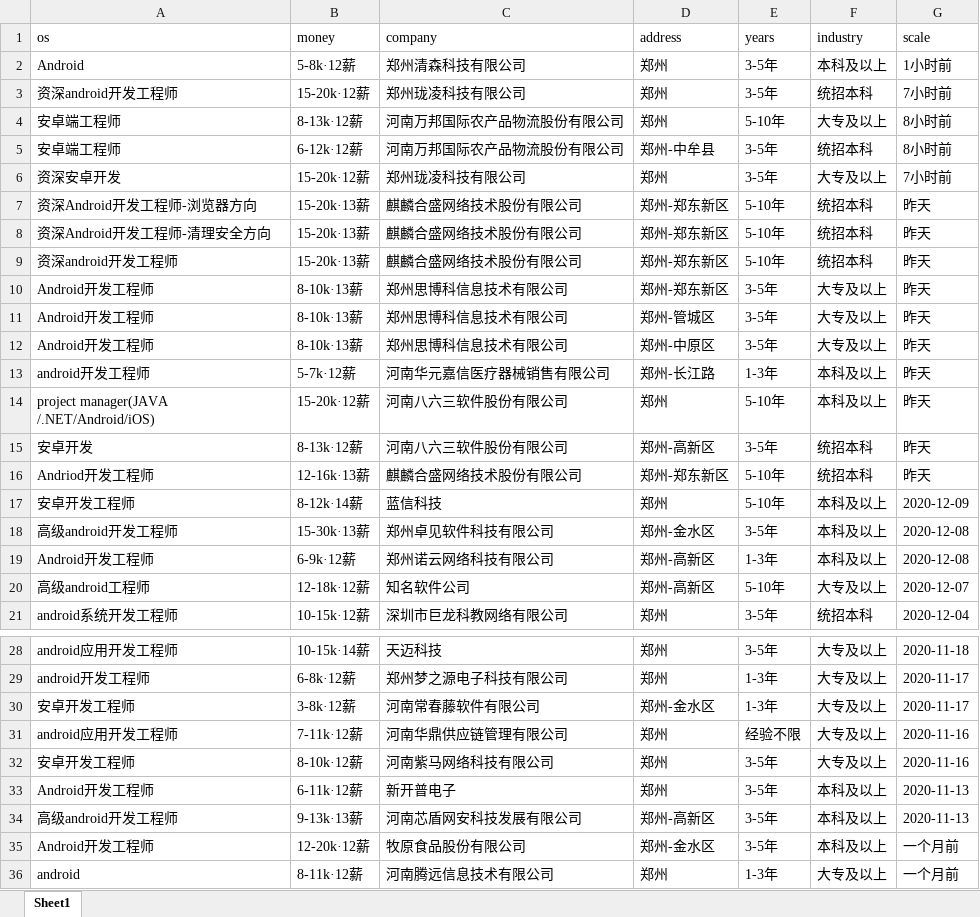
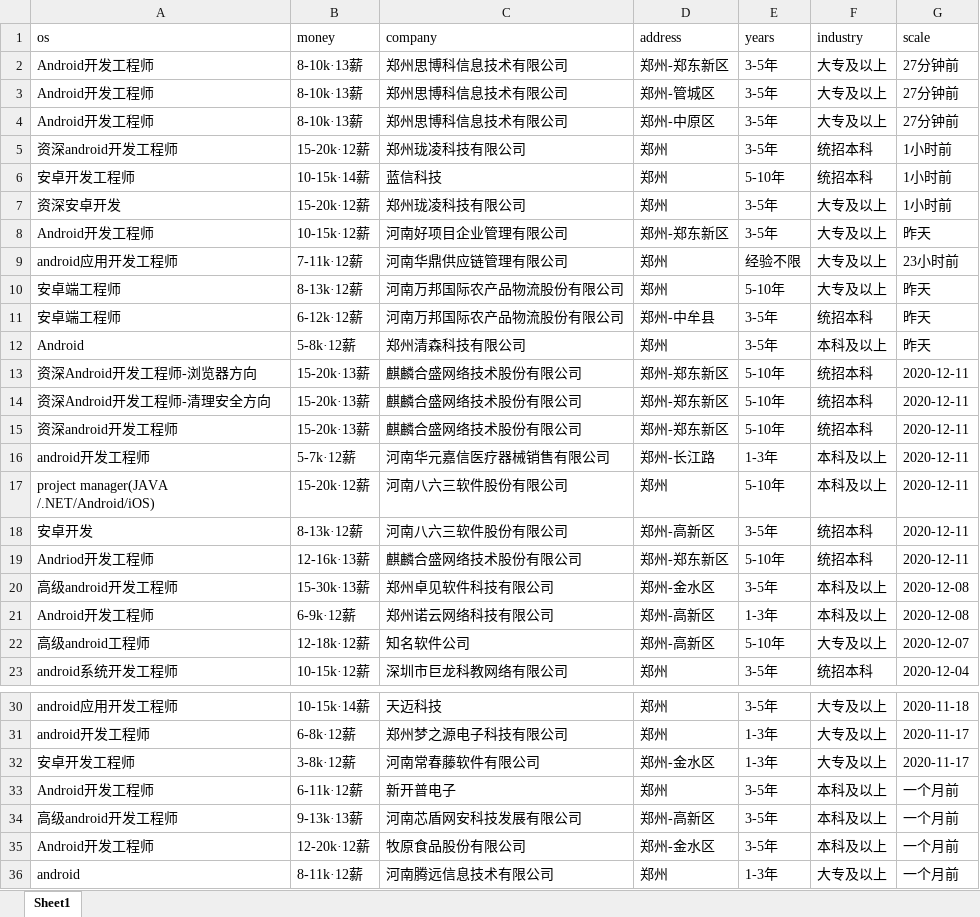
Before and after one commit to leigong2/AskQuastionApp, an Excel workbook: app/src/main/assets/【郑州招聘信息_郑州招聘_郑州招聘网】-郑州猎聘.xlsx, sheet Sheet1, drawn as a sheet; only a part is shown, gaps mark what is left out; values as stored, in another font and other column widths than the file's, no borders; removed rows and columns are numbered as before the commit, all else as after; the diff covers the shown part only; the diff names each change by its address in the sheet, - before the commit and + after, or states it on an @@ line.

```diff
--- a/app/src/main/assets/【郑州招聘信息_郑州招聘_郑州招聘网】-郑州猎聘.xlsx (sheet Sheet1)
+++ b/app/src/main/assets/【郑州招聘信息_郑州招聘_郑州招聘网】-郑州猎聘.xlsx (sheet Sheet1)
-row 2: Android | 5-8k·12薪 | 郑州清森科技有限公司 | 郑州 | 3-5年 | 本科及以上 | 1小时前
+row 2: Android开发工程师 | 8-10k·13薪 | 郑州思博科信息技术有限公司 | 郑州-郑东新区 | 3-5年 | 大专及以上 | 27分钟前
+row 3: Android开发工程师 | 8-10k·13薪 | 郑州思博科信息技术有限公司 | 郑州-管城区 | 3-5年 | 大专及以上 | 27分钟前
+row 4: Android开发工程师 | 8-10k·13薪 | 郑州思博科信息技术有限公司 | 郑州-中原区 | 3-5年 | 大专及以上 | 27分钟前
-G5 (scale): 7小时前
+G5 (scale): 1小时前
+row 6: 安卓开发工程师 | 10-15k·14薪 | 蓝信科技 | 郑州 | 5-10年 | 统招本科 | 1小时前
+row 7: 资深安卓开发 | 15-20k·12薪 | 郑州珑凌科技有限公司 | 郑州 | 3-5年 | 大专及以上 | 1小时前
+row 8: Android开发工程师 | 10-15k·12薪 | 河南好项目企业管理有限公司 | 郑州-郑东新区 | 3-5年 | 大专及以上 | 昨天
+row 9: android应用开发工程师 | 7-11k·12薪 | 河南华鼎供应链管理有限公司 | 郑州 | 经验不限 | 大专及以上 | 23小时前
-G10:G11 (scale): 8小时前
+G10:G11 (scale): 昨天
-row 6: 资深安卓开发 | 15-20k·12薪 | 郑州珑凌科技有限公司 | 郑州 | 3-5年 | 大专及以上 | 7小时前
+row 12: Android | 5-8k·12薪 | 郑州清森科技有限公司 | 郑州 | 3-5年 | 本科及以上 | 昨天
-G13:G15 (scale): 昨天
+G13:G15 (scale): 2020-12-11
-row 10: Android开发工程师 | 8-10k·13薪 | 郑州思博科信息技术有限公司 | 郑州-郑东新区 | 3-5年 | 大专及以上 | 昨天
-row 11: Android开发工程师 | 8-10k·13薪 | 郑州思博科信息技术有限公司 | 郑州-管城区 | 3-5年 | 大专及以上 | 昨天
-row 12: Android开发工程师 | 8-10k·13薪 | 郑州思博科信息技术有限公司 | 郑州-中原区 | 3-5年 | 大专及以上 | 昨天
-G16:G19 (scale): 昨天
+G16:G19 (scale): 2020-12-11
-row 17: 安卓开发工程师 | 8-12k·14薪 | 蓝信科技 | 郑州 | 5-10年 | 本科及以上 | 2020-12-09
-row 31: android应用开发工程师 | 7-11k·12薪 | 河南华鼎供应链管理有限公司 | 郑州 | 经验不限 | 大专及以上 | 2020-11-16
@@ row 32 moved to row 107: 安卓开发工程师 @@
-G33:G34 (scale): 2020-11-13
+G33:G34 (scale): 一个月前
```
Also changed, not shown: 5 added rows, 5 removed rows, 2 moved rows and 9 edited cells elsewhere in this sheet, app/src/main/assets/「郑州招聘信息」郑州招聘网 - BOSS直聘.xlsx, app/src/main/assets/【郑州,android招聘，求职】-前程无忧.xlsx, 8 other files.
